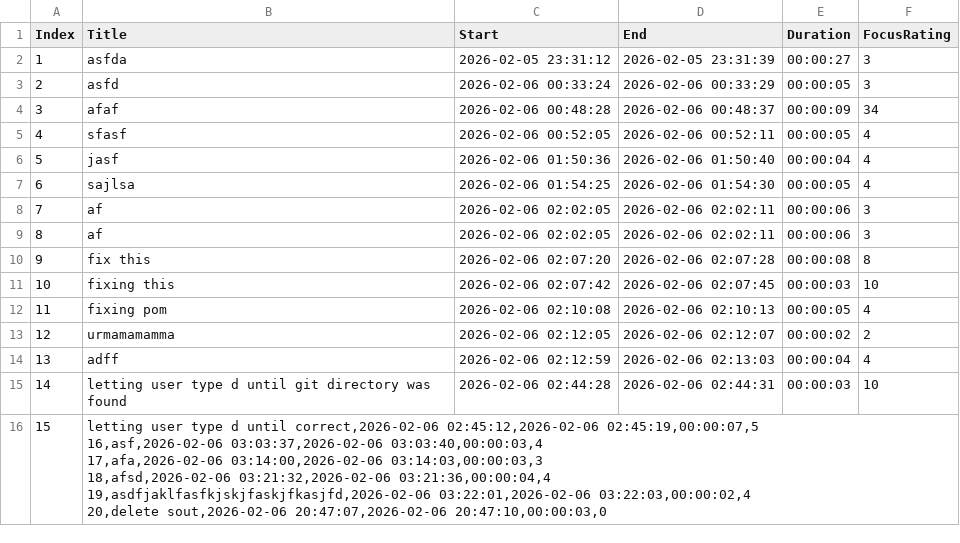
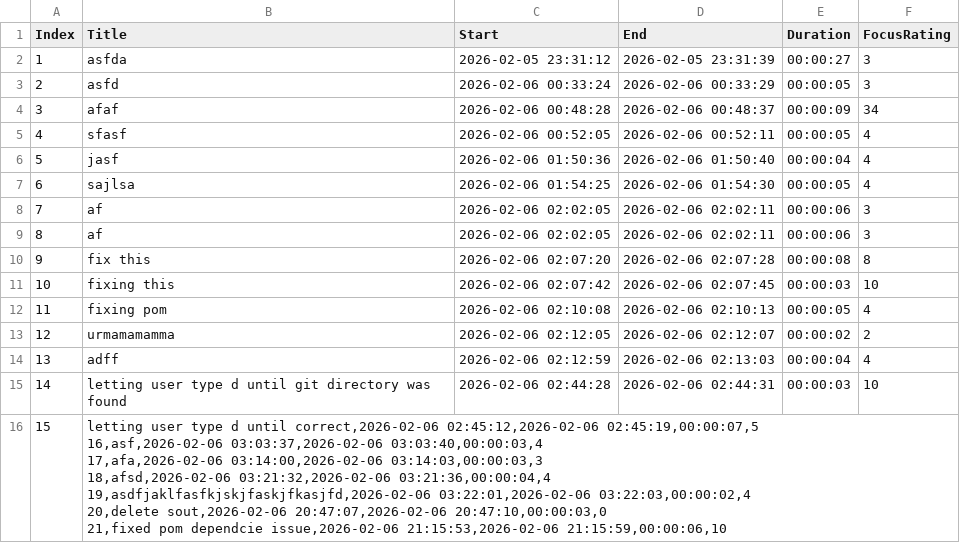
Before and after one commit to M-ezami/TimeTrackerTUI, a CSV file: src/main/java/resources/tasks.csv, drawn as a sheet.

Commit message:
Completed task: fixed pom dependcie issue

```diff
--- a/src/main/java/resources/tasks.csv
+++ b/src/main/java/resources/tasks.csv
@@ -15,8 +15,9 @@ Index,Title,Start,End,Duration,FocusRating
 14,letting user type d until git directory was found,2026-02-06 02:44:28,2026-02-06 02:44:31,00:00:03,10
-15,"letting user type d until correct,2026-02-06 02:45:12,2026-02-06 02:45:19,00:00:07,5
-16,asf,2026-02-06 03:03:37,2026-02-06 03:03:40,00:00:03,4
-17,afa,2026-02-06 03:14:00,2026-02-06 03:14:03,00:00:03,3
-18,afsd,2026-02-06 03:21:32,2026-02-06 03:21:36,00:00:04,4
-19,asdfjaklfasfkjskjfaskjfkasjfd,2026-02-06 03:22:01,2026-02-06 03:22:03,00:00:02,4
-20,delete sout,2026-02-06 20:47:07,2026-02-06 20:47:10,00:00:03,0
-
+15,"letting user type d until correct,2026-02-06 02:45:12,2026-02-06 02:45:19,00:00:07,5
+16,asf,2026-02-06 03:03:37,2026-02-06 03:03:40,00:00:03,4
+17,afa,2026-02-06 03:14:00,2026-02-06 03:14:03,00:00:03,3
+18,afsd,2026-02-06 03:21:32,2026-02-06 03:21:36,00:00:04,4
+19,asdfjaklfasfkjskjfaskjfkasjfd,2026-02-06 03:22:01,2026-02-06 03:22:03,00:00:02,4
+20,delete sout,2026-02-06 20:47:07,2026-02-06 20:47:10,00:00:03,0
+21,fixed pom dependcie issue,2026-02-06 21:15:53,2026-02-06 21:15:59,00:00:06,10
+
```
Also changed, not shown: 2 other files.
